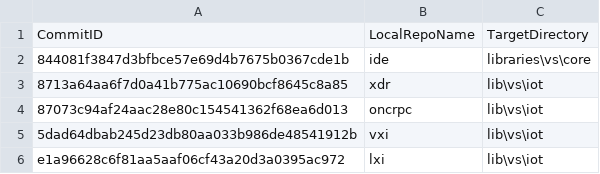
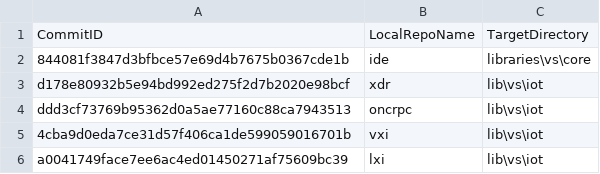
Before and after one commit to ATECoder/dn.lxi, a CSV file: externalReposCommits.csv, drawn as a sheet.

```diff
--- a/externalReposCommits.csv
+++ b/externalReposCommits.csv
@@ -2,5 +2,5 @@ CommitID,LocalRepoName,TargetDirectory
 844081f3847d3bfbce57e69d4b7675b0367cde1b,ide,libraries\vs\core
-8713a64aa6f7d0a41b775ac10690bcf8645c8a85,xdr,lib\vs\iot
-87073c94af24aac28e80c154541362f68ea6d013,oncrpc,lib\vs\iot
-5dad64dbab245d23db80aa033b986de48541912b,vxi,lib\vs\iot
-e1a96628c6f81aa5aaf06cf43a20d3a0395ac972,lxi,lib\vs\iot
+d178e80932b5e94bd992ed275f2d7b2020e98bcf,xdr,lib\vs\iot
+ddd3cf73769b95362d0a5ae77160c88ca7943513,oncrpc,lib\vs\iot
+4cba9d0eda7ce31d57f406ca1de599059016701b,vxi,lib\vs\iot
+a0041749face7ee6ac4ed01450271af75609bc39,lxi,lib\vs\iot
```
Also changed, not shown: 2 other files.
